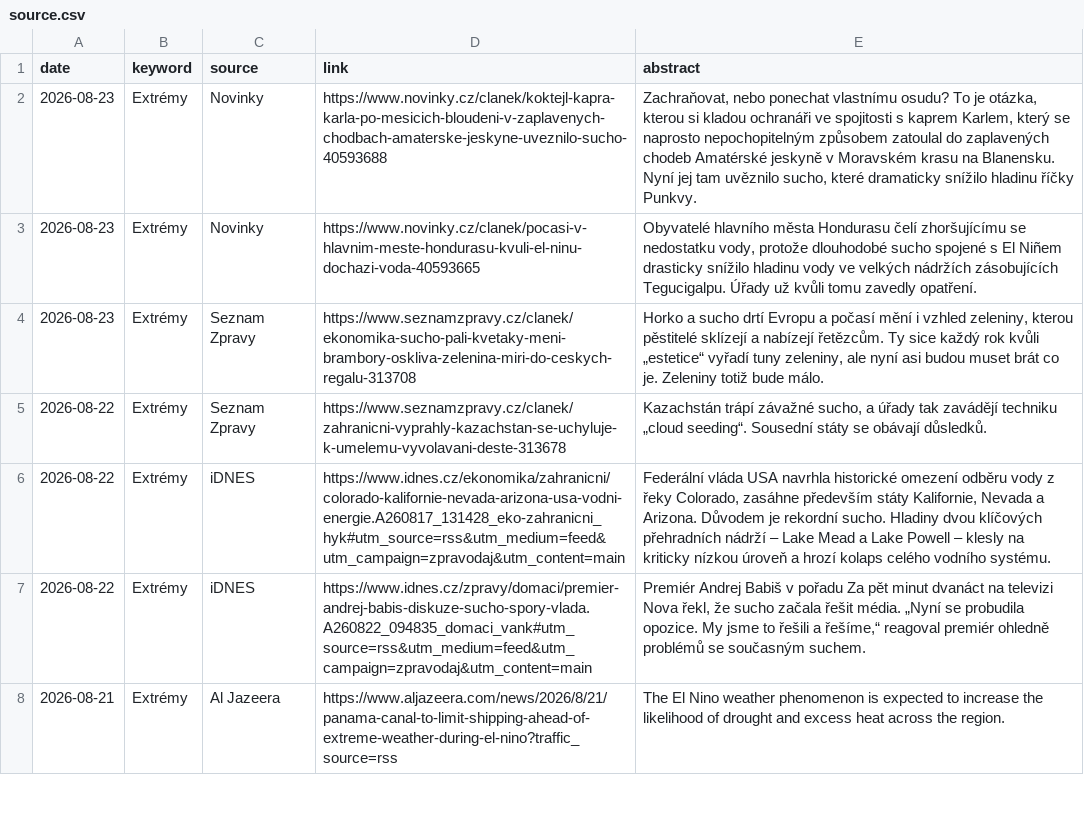
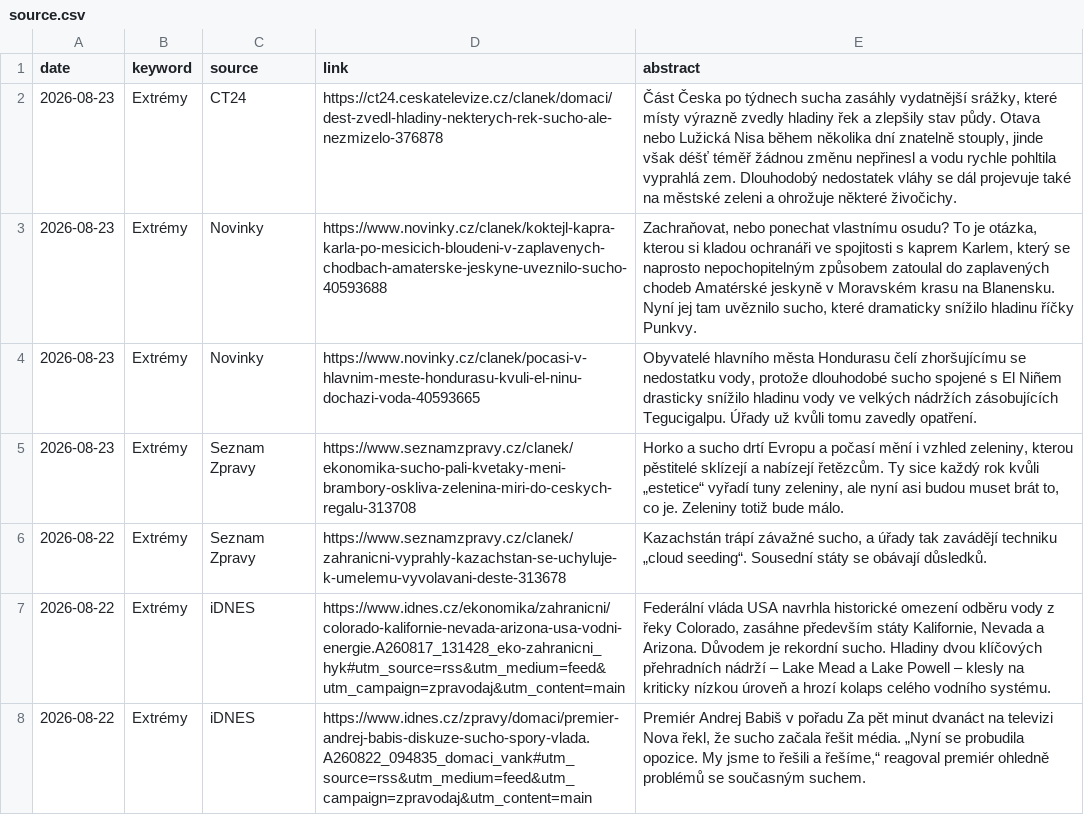
Before and after one commit to RadimTol/Source, a CSV file: source.csv, drawn as a sheet; only a part is shown; the shorter side is filled out with more unchanged rows.

```diff
--- a/source.csv
+++ b/source.csv
@@ -1,5 +1,6 @@
 "date","keyword","source","link","abstract"
+"2026-08-23","Extrémy","CT24","https://ct24.ceskatelevize.cz/clanek/domaci/dest-zvedl-hladiny-nekterych-rek-sucho-ale-nezmizelo-376878","Část Česka po týdnech sucha zasáhly vydatnější srážky, které místy výrazně zvedly hladiny řek a zlepšily stav půdy. Otava nebo Lužická Nisa během několika dní znatelně stouply, jinde však déšť téměř žádnou změnu nepřinesl a vodu rychle pohltila vyprahlá zem. Dlouhodobý nedostatek vláhy se dál projevuje také na městské zeleni a ohrožuje některé živočichy."
 "2026-08-23","Extrémy","Novinky","https://www.novinky.cz/clanek/koktejl-kapra-karla-po-mesicich-bloudeni-v-zaplavenych-chodbach-amaterske-jeskyne-uveznilo-sucho-40593688","Zachraňovat, nebo ponechat vlastnímu osudu? To je otázka, kterou si kladou ochranáři ve spojitosti s kaprem Karlem, který se naprosto nepochopitelným způsobem zatoulal do zaplavených chodeb Amatérské jeskyně v Moravském krasu na Blanensku. Nyní jej tam uvěznilo sucho, které dramaticky snížilo hladinu říčky Punkvy."
 "2026-08-23","Extrémy","Novinky","https://www.novinky.cz/clanek/pocasi-v-hlavnim-meste-hondurasu-kvuli-el-ninu-dochazi-voda-40593665","Obyvatelé hlavního města Hondurasu čelí zhoršujícímu se nedostatku vody, protože dlouhodobé sucho spojené s El Niñem drasticky snížilo hladinu vody ve velkých nádržích zásobujících Tegucigalpu. Úřady už kvůli tomu zavedly opatření."
-"2026-08-23","Extrémy","Seznam Zpravy","https://www.seznamzpravy.cz/clanek/ekonomika-sucho-pali-kvetaky-meni-brambory-oskliva-zelenina-miri-do-ceskych-regalu-313708","Horko a sucho drtí Evropu a počasí mění i vzhled zeleniny, kterou pěstitelé sklízejí a nabízejí řetězcům. Ty sice každý rok kvůli „estetice“ vyřadí tuny zeleniny, ale nyní asi budou muset brát co je. Zeleniny totiž bude málo."
+"2026-08-23","Extrémy","Seznam Zpravy","https://www.seznamzpravy.cz/clanek/ekonomika-sucho-pali-kvetaky-meni-brambory-oskliva-zelenina-miri-do-ceskych-regalu-313708","Horko a sucho drtí Evropu a počasí mění i vzhled zeleniny, kterou pěstitelé sklízejí a nabízejí řetězcům. Ty sice každý rok kvůli „estetice“ vyřadí tuny zeleniny, ale nyní asi budou muset brát to, co je. Zeleniny totiž bude málo."
 "2026-08-22","Extrémy","Seznam Zpravy","https://www.seznamzpravy.cz/clanek/zahranicni-vyprahly-kazachstan-se-uchyluje-k-umelemu-vyvolavani-deste-313678","Kazachstán trápí závažné sucho, a úřady tak zavádějí techniku „cloud seeding“. Sousední státy se obávají důsledků."
```
Also changed, not shown: 2 other files.
